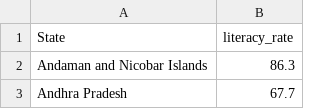
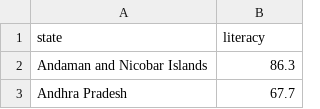
Before and after one commit to Emvlt/Emvlt.github.io, a CSV file: inidan_literacy_rate.csv, drawn as a sheet; only a part is shown.

Commit message:
Update inidan_literacy_rate.csv

```diff
--- a/inidan_literacy_rate.csv
+++ b/inidan_literacy_rate.csv
@@ -1,2 +1,2 @@
-State,literacy_rate
+state,literacy
 Andaman and Nicobar Islands,86.3
```
